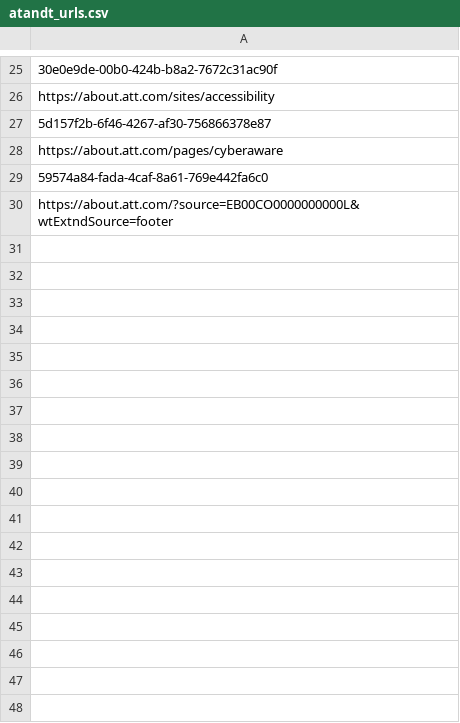
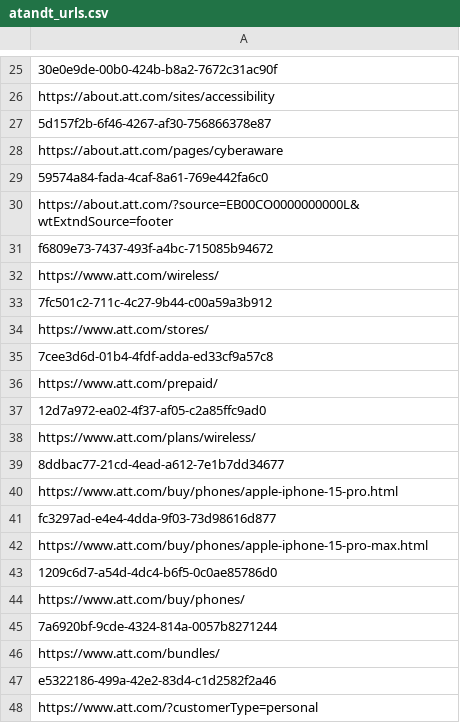
Before and after one commit to adrima01/capture_data, a CSV file: atandt_legitimate/atandt_urls.csv, drawn as a sheet; only a part is shown, gaps mark what is left out; the diff names each change by its address in the sheet, - before the commit and + after, or states it on an @@ line.

```diff
--- a/atandt_legitimate/atandt_urls.csv
+++ b/atandt_legitimate/atandt_urls.csv
+row 31: f6809e73-7437-493f-a4bc-715085b94672
+row 32: https://www.att.com/wireless/
+row 33: 7fc501c2-711c-4c27-9b44-c00a59a3b912
+row 34: https://www.att.com/stores/
+row 35: 7cee3d6d-01b4-4fdf-adda-ed33cf9a57c8
+row 36: https://www.att.com/prepaid/
+row 37: 12d7a972-ea02-4f37-af05-c2a85ffc9ad0
+row 38: https://www.att.com/plans/wireless/
+row 39: 8ddbac77-21cd-4ead-a612-7e1b7dd34677
+row 40: https://www.att.com/buy/phones/apple-iphone-15-pro.html
+row 41: fc3297ad-e4e4-4dda-9f03-73d98616d877
+row 42: https://www.att.com/buy/phones/apple-iphone-15-pro-max.html
+row 43: 1209c6d7-a54d-4dc4-b6f5-0c0ae85786d0
+row 44: https://www.att.com/buy/phones/
+row 45: 7a6920bf-9cde-4324-814a-0057b8271244
+row 46: https://www.att.com/bundles/
+row 47: e5322186-499a-42e2-83d4-c1d2582f2a46
+row 48: https://www.att.com/?customerType=personal
```
Also changed, not shown: luxtrust_legitimate/luxtrust_urls.csv, netflix_legitimate/netflix_urls.csv, 9 other files.
